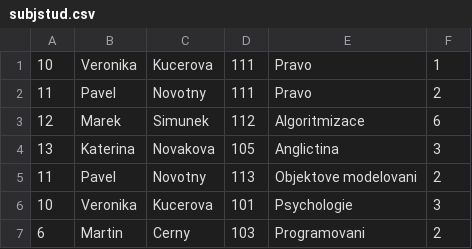
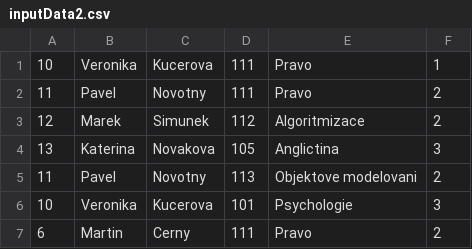
Before and after one commit to psptwc/Studenty-Znamky-ETE15E, a CSV file: inputData2.csv (was subjstud.csv), drawn as a sheet.

```diff
--- a/subjstud.csv
+++ b/inputData2.csv
@@ -2,3 +2,3 @@
 11,Pavel,Novotny,111,Pravo,2
-12,Marek,Simunek,112,Algoritmizace,6
+12,Marek,Simunek,112,Algoritmizace,2
 13,Katerina,Novakova,105,Anglictina,3
@@ -6,2 +6,2 @@
 10,Veronika,Kucerova,101,Psychologie,3
-6,Martin,Cerny,103,Programovani,2
+6,Martin,Cerny,111,Pravo,2
```
Also changed, not shown: 6 other files.
